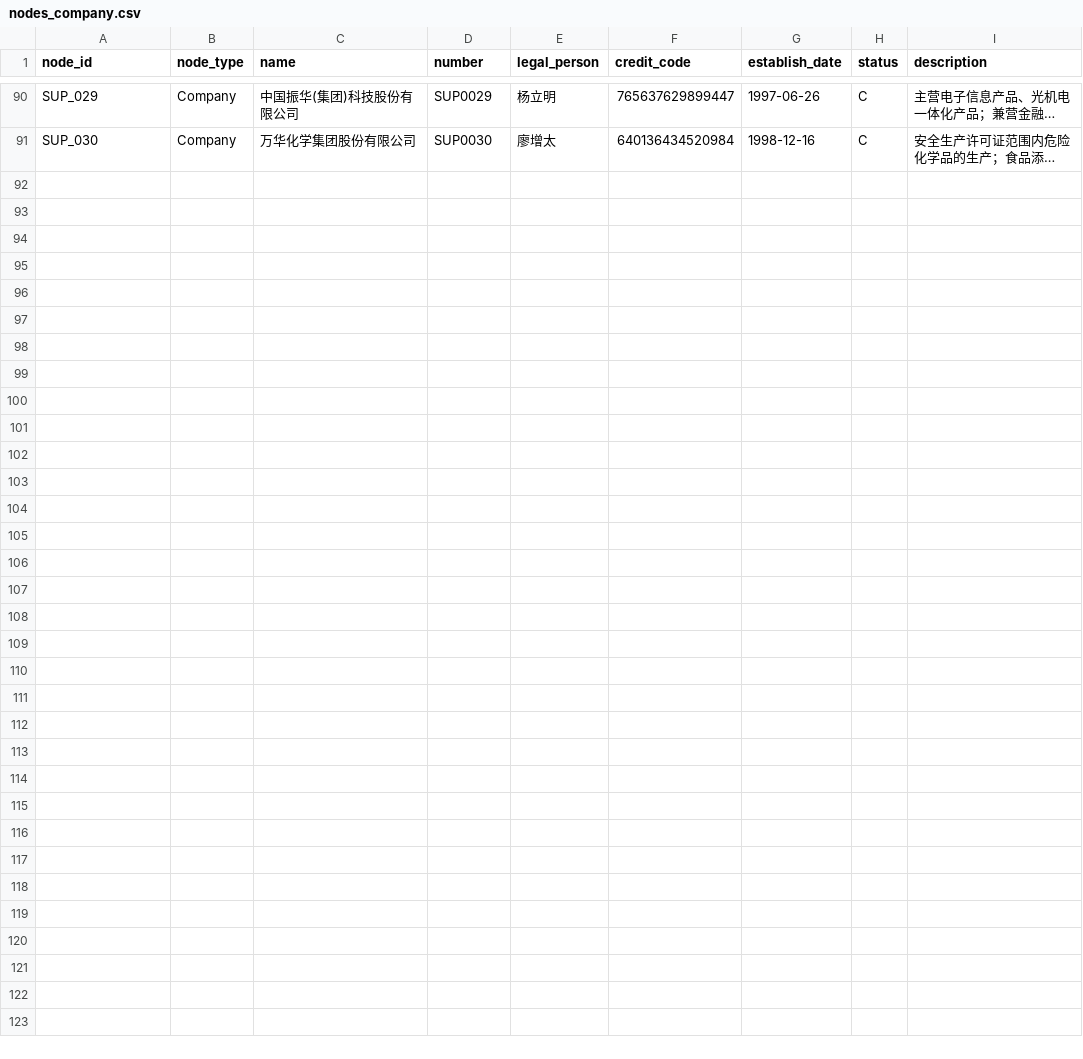
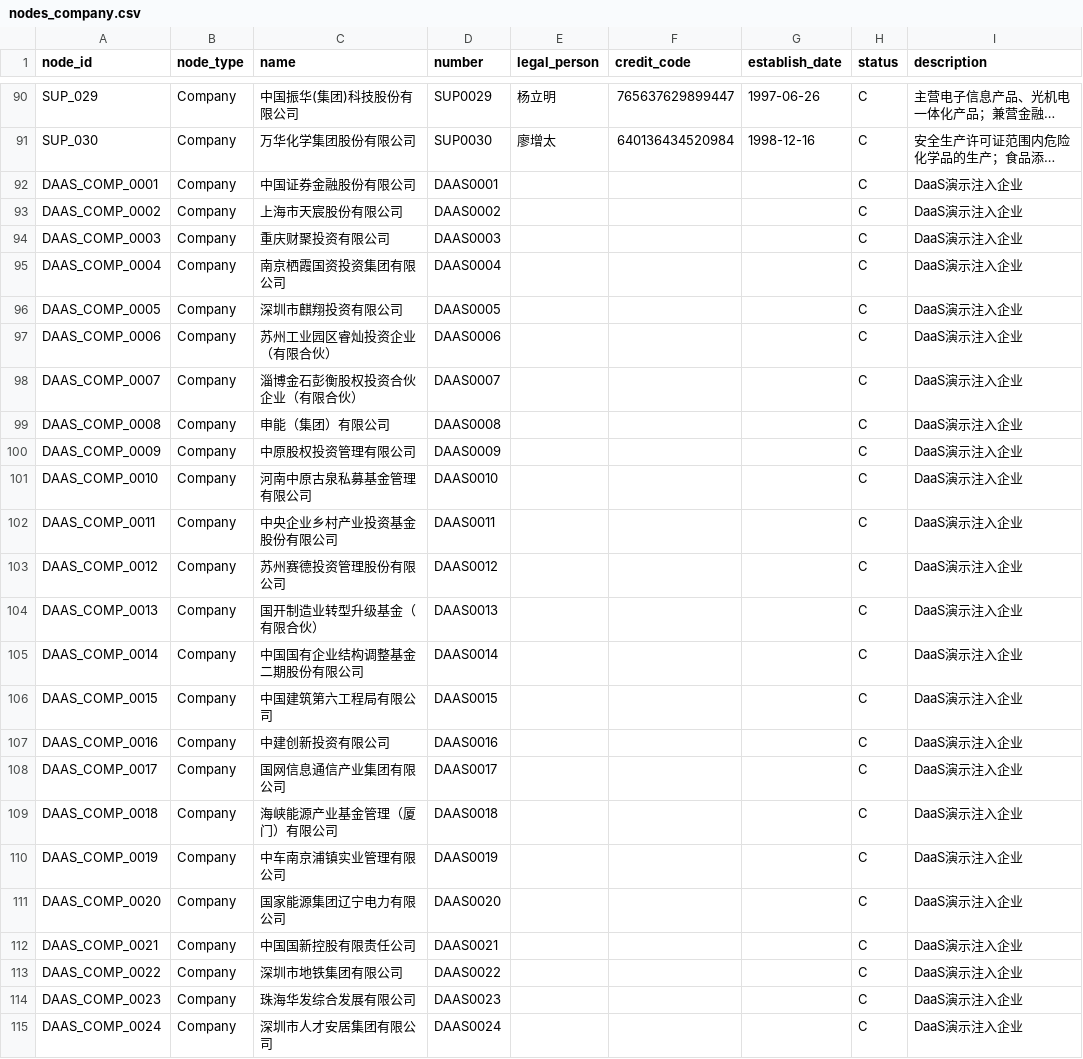
Before and after one commit to Zeppelinpp/ContractGraph, a CSV file: data/enhanced_graph_data/nodes_company.csv, drawn as a sheet; only a part is shown, gaps mark what is left out; long unchanged cells end in …; the diff names each change by its address in the sheet, - before the commit and + after, or states it on an @@ line.

```diff
--- a/data/enhanced_graph_data/nodes_company.csv
+++ b/data/enhanced_graph_data/nodes_company.csv
+row 92: DAAS_COMP_0001 | Company | 中国证券金融股份有限公司 | DAAS0001 |  |  |  | C | DaaS演示注入企业
+row 93: DAAS_COMP_0002 | Company | 上海市天宸股份有限公司 | DAAS0002 |  |  |  | C | DaaS演示注入企业
+row 94: DAAS_COMP_0003 | Company | 重庆财聚投资有限公司 | DAAS0003 |  |  |  | C | DaaS演示注入企业
+row 95: DAAS_COMP_0004 | Company | 南京栖霞国资投资集团有限公司 | DAAS0004 |  |  |  | C | DaaS演示注入企业
+row 96: DAAS_COMP_0005 | Company | 深圳市麒翔投资有限公司 | DAAS0005 |  |  |  | C | DaaS演示注入企业
+row 97: DAAS_COMP_0006 | Company | 苏州工业园区睿灿投资企业（有限合伙） | DAAS0006 |  |  |  | C | DaaS演示注入企业
+row 98: DAAS_COMP_0007 | Company | 淄博金石彭衡股权投资合伙企业（有限合伙） | DAAS0007 |  |  |  | C | DaaS演示注入企业
+row 99: DAAS_COMP_0008 | Company | 申能（集团）有限公司 | DAAS0008 |  |  |  | C | DaaS演示注入企业
+row 100: DAAS_COMP_0009 | Company | 中原股权投资管理有限公司 | DAAS0009 |  |  |  | C | DaaS演示注入企业
+row 101: DAAS_COMP_0010 | Company | 河南中原古泉私募基金管理有限公司 | DAAS0010 |  |  |  | C | DaaS演示注入企业
+row 102: DAAS_COMP_0011 | Company | 中央企业乡村产业投资基金股份有限公司 | DAAS0011 |  |  |  | C | DaaS演示注入企业
+row 103: DAAS_COMP_0012 | Company | 苏州赛德投资管理股份有限公司 | DAAS0012 |  |  |  | C | DaaS演示注入企业
+row 104: DAAS_COMP_0013 | Company | 国开制造业转型升级基金（有限合伙） | DAAS0013 |  |  |  | C | DaaS演示注入企业
+row 105: DAAS_COMP_0014 | Company | 中国国有企业结构调整基金二期股份有限公司 | DAAS0014 |  |  |  | C | DaaS演示注入企业
+row 106: DAAS_COMP_0015 | Company | 中国建筑第六工程局有限公司 | DAAS0015 |  |  |  | C | DaaS演示注入企业
+row 107: DAAS_COMP_0016 | Company | 中建创新投资有限公司 | DAAS0016 |  |  |  | C | DaaS演示注入企业
+row 108: DAAS_COMP_0017 | Company | 国网信息通信产业集团有限公司 | DAAS0017 |  |  |  | C | DaaS演示注入企业
+row 109: DAAS_COMP_0018 | Company | 海峡能源产业基金管理（厦门）有限公司 | DAAS0018 |  |  |  | C | DaaS演示注入企业
+row 110: DAAS_COMP_0019 | Company | 中车南京浦镇实业管理有限公司 | DAAS0019 |  |  |  | C | DaaS演示注入企业
+row 111: DAAS_COMP_0020 | Company | 国家能源集团辽宁电力有限公司 | DAAS0020 |  |  |  | C | DaaS演示注入企业
+row 112: DAAS_COMP_0021 | Company | 中国国新控股有限责任公司 | DAAS0021 |  |  |  | C | DaaS演示注入企业
+row 113: DAAS_COMP_0022 | Company | 深圳市地铁集团有限公司 | DAAS0022 |  |  |  | C | DaaS演示注入企业
+row 114: DAAS_COMP_0023 | Company | 珠海华发综合发展有限公司 | DAAS0023 |  |  |  | C | DaaS演示注入企业
+row 115: DAAS_COMP_0024 | Company | 深圳市人才安居集团有限公司 | DAAS0024 |  |  |  | C | DaaS演示注入企业
```
Also changed, not shown: data/enhanced_graph_data/nodes_legal_event.csv, data/enhanced_graph_data/nodes_person.csv, 7 other files.
